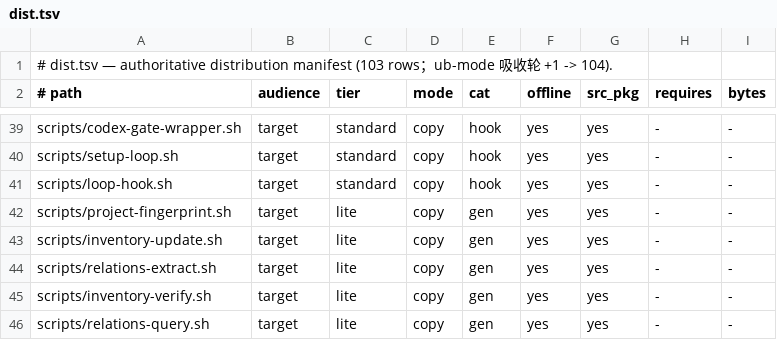
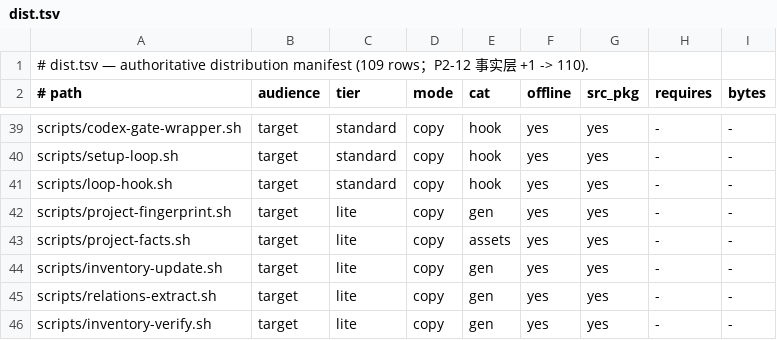
Before and after one commit to issac-new/AIStudio, a TSV file: skills/swarm-yuan/assets/registry/dist.tsv, drawn as a sheet; only a part is shown, gaps mark what is left out; the shorter side is filled out with more unchanged rows.

Commit message:
feat(swarm-yuan): 生成物事实层——项目数字现算根治（P2-12a/12b）
问题：目标技能把项目数字写死进 SKILL.md 认知摘要，而 SKILL.md 属
PROJECT_SPECIFIC_FILES 永不重生成——aistudio-dev 实测漂移（写 334 spec/
6270 测试，现实 651/8843；vendor 版本落后一代）。

根治（最小切口，只改生成器与模板，不动已安装实例）：
- 新增 assets/project-facts.sh（bash 3.2 安全）：四维机械计数（specs/
  patches/测试 junit/vendor 版本）→ references/project-facts.md，首行
  as_of: <日期> @ <HEAD>；缺席输出「未采集」（fail-soft）；原子写+符号链接拒绝
- SKILL.md 模板认知摘要表 +「项目数字」指针行（FACT_PROJECT_FACTS_FILE
  单一事实源），不再写死
- create/resume 尾段自动首刷（manifest files.count 计入）；--upgrade 末段
  提示刷新命令（不自动刷——dry-run 零写入+斜切窗口）
- 分发面：dist.tsv +scripts/project-facts.sh（lite 档）→ FACT_UNIVERSAL_FILES
  109→110 / CORE 51→52；registry-render 行数门补 110
- 口径：facts.conf +FACT_PROJECT_FACTS_FILE；self-check 3d（模板指针断言）
  +5b（as_of 戳完整性）；预算第九次登记 11520→11776（gen-e2e 实测 11707B）
- 测试：test-project-facts.sh 17 断言 + index.tsv 登记；test-registry/
  test-inspection-ledger/test-r106-ci-honesty 计数锁同步

验证：gen-e2e RC0；self-check rc=0（90 ✓）；registry --check 绿；
受影响 shell 测试 11/11 绿；npm test 8843 passed / 0 failed / 11 skipped。
spec: docs/superpowers/specs/2026-11-12-yuan-facts-freshness.md

```diff
--- a/skills/swarm-yuan/assets/registry/dist.tsv
+++ b/skills/swarm-yuan/assets/registry/dist.tsv
@@ -1,2 +1,2 @@
-# dist.tsv — authoritative distribution manifest (103 rows；ub-mode 吸收轮 +1 -> 104).
+# dist.tsv — authoritative distribution manifest (109 rows；P2-12 事实层 +1 -> 110).
 # path	audience	tier	mode	cat	offline	src_pkg	requires	bytes
@@ -42,2 +42,3 @@ scripts/loop-hook.sh	target	standard	copy	hook	yes	yes	-	-
 scripts/project-fingerprint.sh	target	lite	copy	gen	yes	yes	-	-
+scripts/project-facts.sh	target	lite	copy	assets	yes	yes	-	-
 scripts/inventory-update.sh	target	lite	copy	gen	yes	yes	-	-
```
Also changed, not shown: 19 other files.
